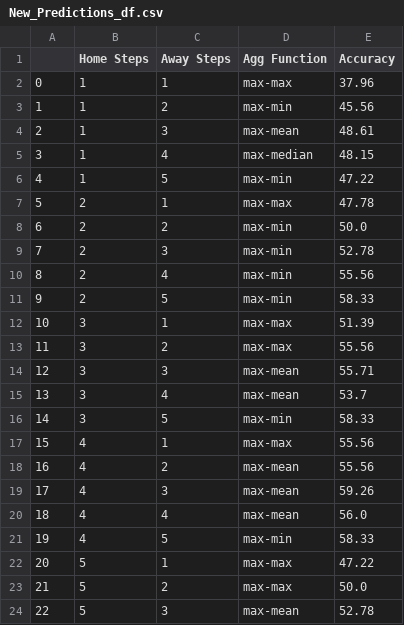
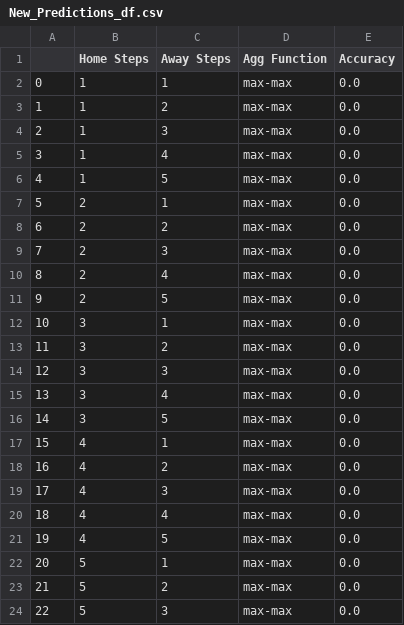
Before and after one commit to BVBtm86/buli_app, a CSV file: data/New_Predictions_df.csv, drawn as a sheet; only a part is shown; the diff covers the shown part only.

```diff
--- a/data/New_Predictions_df.csv
+++ b/data/New_Predictions_df.csv
@@ -1,24 +1,24 @@
 ,Home Steps,Away Steps,Agg Function,Accuracy
-0,1,1,max-max,37.96
-1,1,2,max-min,45.56
-2,1,3,max-mean,48.61
-3,1,4,max-median,48.15
-4,1,5,max-min,47.22
-5,2,1,max-max,47.78
-6,2,2,max-min,50.0
-7,2,3,max-min,52.78
-8,2,4,max-min,55.56
-9,2,5,max-min,58.33
-10,3,1,max-max,51.39
-11,3,2,max-max,55.56
-12,3,3,max-mean,55.71
-13,3,4,max-mean,53.7
-14,3,5,max-min,58.33
-15,4,1,max-max,55.56
-16,4,2,max-mean,55.56
-17,4,3,max-mean,59.26
-18,4,4,max-mean,56.0
-19,4,5,max-min,58.33
-20,5,1,max-max,47.22
-21,5,2,max-max,50.0
-22,5,3,max-mean,52.78
+0,1,1,max-max,0.0
+1,1,2,max-max,0.0
+2,1,3,max-max,0.0
+3,1,4,max-max,0.0
+4,1,5,max-max,0.0
+5,2,1,max-max,0.0
+6,2,2,max-max,0.0
+7,2,3,max-max,0.0
+8,2,4,max-max,0.0
+9,2,5,max-max,0.0
+10,3,1,max-max,0.0
+11,3,2,max-max,0.0
+12,3,3,max-max,0.0
+13,3,4,max-max,0.0
+14,3,5,max-max,0.0
+15,4,1,max-max,0.0
+16,4,2,max-max,0.0
+17,4,3,max-max,0.0
+18,4,4,max-max,0.0
+19,4,5,max-max,0.0
+20,5,1,max-max,0.0
+21,5,2,max-max,0.0
+22,5,3,max-max,0.0
```
Also changed, not shown: 4 edited cells elsewhere in this file, data/Full_Seasons_data/Bundesliga_Gk_Statistics.csv, data/Full_Seasons_data/Bundesliga_Team_Tracking_Statistics.csv, 6 other files.
